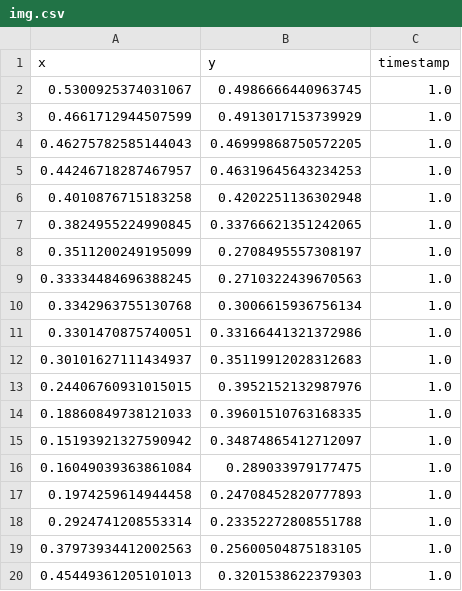
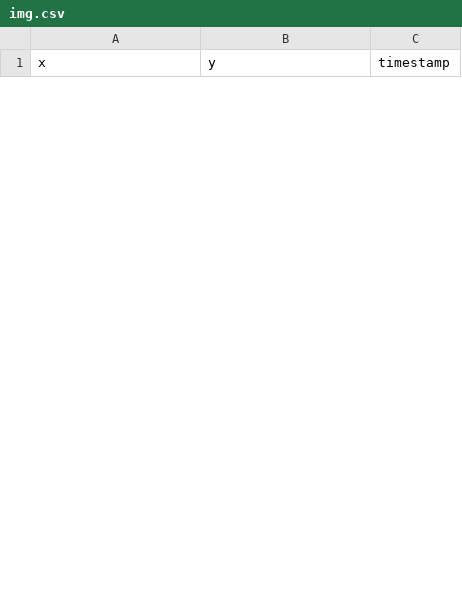
Before and after one commit to moKhaled73/umsi_app, a CSV file: server/outputs/predict/img.csv, drawn as a sheet; only a part is shown; removed rows and columns are numbered as before the commit, all else as after; the diff covers the shown part only; the diff names each change by its address in the sheet, - before the commit and + after, or states it on an @@ line.

Commit message:
Refactor heatmap CSS and update predicted results
- Restructured the CSS for the heatmap component to improve readability and maintainability.
- Added new CSS rules for tabs, error alerts, image containers, and heatmap animations.
- Updated the predicted results in `final_predicted_results.csv` and `raw_predicted_results.csv` with new coordinates and timestamps.
- Adjusted the heatmap image and added media queries for responsive design.
- Corrected the width and height of the image in the heatmap container for smaller screens.
- Updated the `img.png` image in the server inputs and outputs directories.
- Fixed the rotation animation for the loading indicator and added a fade-in animation for the heatmap.
- Updated the dialog CSS for displaying model information.

```diff
--- a/server/outputs/predict/img.csv
+++ b/server/outputs/predict/img.csv
-row 2: 0.5300925374031067 | 0.4986666440963745 | 1.0
-row 3: 0.4661712944507599 | 0.4913017153739929 | 1.0
-row 4: 0.46275782585144043 | 0.46999868750572205 | 1.0
-row 5: 0.44246718287467957 | 0.46319645643234253 | 1.0
-row 6: 0.4010876715183258 | 0.4202251136302948 | 1.0
-row 7: 0.3824955224990845 | 0.33766621351242065 | 1.0
-row 8: 0.3511200249195099 | 0.2708495557308197 | 1.0
-row 9: 0.33334484696388245 | 0.2710322439670563 | 1.0
-row 10: 0.3342963755130768 | 0.3006615936756134 | 1.0
-row 11: 0.3301470875740051 | 0.33166441321372986 | 1.0
-row 12: 0.30101627111434937 | 0.35119912028312683 | 1.0
-row 13: 0.24406760931015015 | 0.3952152132987976 | 1.0
-row 14: 0.18860849738121033 | 0.39601510763168335 | 1.0
-row 15: 0.15193921327590942 | 0.34874865412712097 | 1.0
-row 16: 0.16049039363861084 | 0.289033979177475 | 1.0
-row 17: 0.1974259614944458 | 0.24708452820777893 | 1.0
-row 18: 0.2924741208553314 | 0.23352272808551788 | 1.0
-row 19: 0.37973934412002563 | 0.25600504875183105 | 1.0
-row 20: 0.45449361205101013 | 0.3201538622379303 | 1.0
```
Also changed, not shown: 32 added rows and 13 removed rows elsewhere in this file, server/outputs/generated/final_predicted_results.csv, server/outputs/generated/raw_predicted_results.csv, 3 other files.
